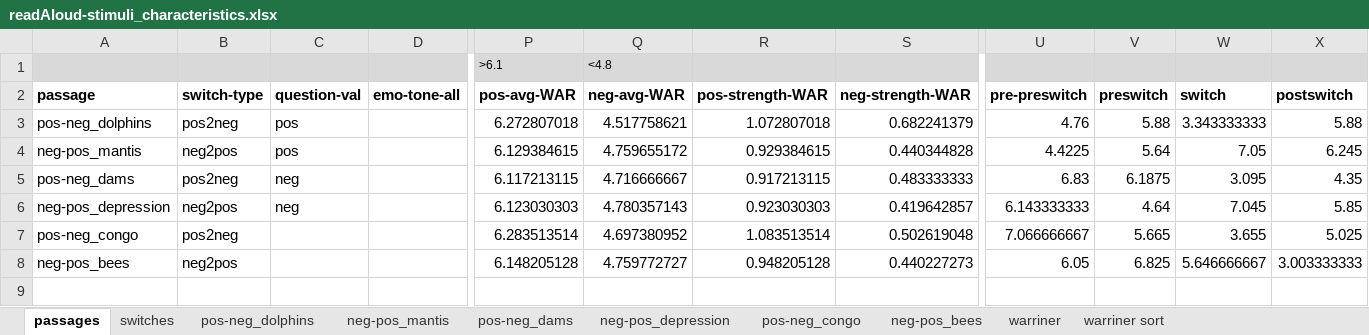
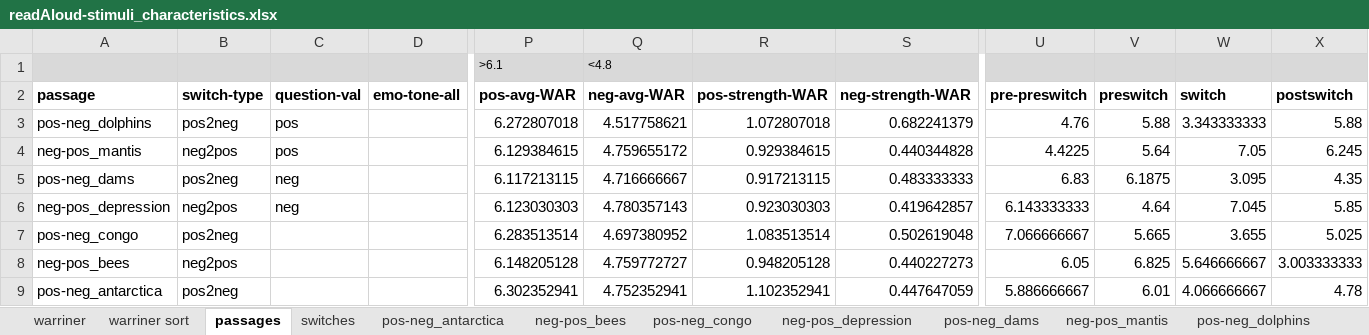
Before and after one commit to NDCLab/readAloud-valence-dataset, an Excel workbook: materials/readAloud-ldt/stimuli/readAloud/readAloud-stimuli_characteristics.xlsx, sheet passages, drawn as a sheet; only a part is shown, gaps mark what is left out; values as stored, in another font and other column widths than the file's, no borders; rows hold the shown columns only; the diff names each change by its address in the sheet, - before the commit and + after, or states it on an @@ line.

Commit message:
Add pos-neg_antarctica

```diff
--- a/materials/readAloud-ldt/stimuli/readAloud/readAloud-stimuli_characteristics.xlsx (sheet passages)
+++ b/materials/readAloud-ldt/stimuli/readAloud/readAloud-stimuli_characteristics.xlsx (sheet passages)
+sheet tab: pos-neg_antarctica
@@ sheet tab order changed: warriner | warriner sort | passages | switches | pos-neg_antarctica | neg-pos_bees | pos-neg_congo | neg-pos_depression | pos-neg_dams | neg-pos_mantis | pos-neg_dolphins @@
+row 9: pos-neg_antarctica | pos2neg |  |  | 6.302352941 | 4.752352941 | 1.102352941 | 0.447647059 | 5.886666667 | 6.01 | 4.066666667 | 4.78
```
Also changed, not shown: sheet switches, 1 other file.
